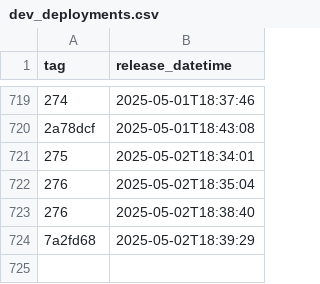
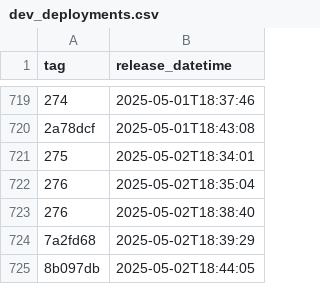
Before and after one commit to NHSDigital/eps-vpc-resources, a CSV file: _data/dev_deployments.csv, drawn as a sheet; only a part is shown, gaps mark what is left out; the diff names each change by its address in the sheet, - before the commit and + after, or states it on an @@ line.

```diff
--- a/_data/dev_deployments.csv
+++ b/_data/dev_deployments.csv
+row 725: 8b097db | 2025-05-02T18:44:05
```
Also changed, not shown: 1 other file.
